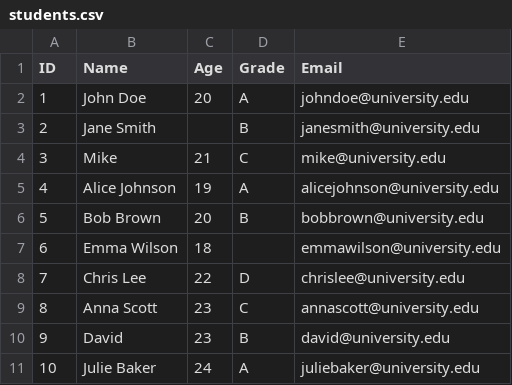
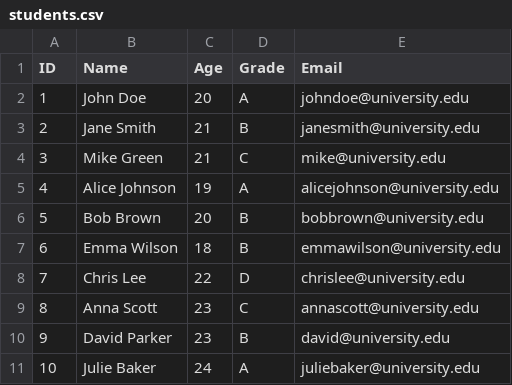
Before and after one commit to Janek7734/data-notations, a CSV file: 03-TextDocumentFormats/students.csv, drawn as a sheet.

```diff
--- a/03-TextDocumentFormats/students.csv
+++ b/03-TextDocumentFormats/students.csv
@@ -2,10 +2,10 @@ ID;Name;Age;Grade;Email
 1;John Doe;20;A;johndoe@university.edu
-2;Jane Smith;;B;janesmith@university.edu
-3;Mike;21;C;mike@university.edu
+2;Jane Smith;21;B;janesmith@university.edu
+3;Mike Green;21;C;mike@university.edu
 4;Alice Johnson;19;A;alicejohnson@university.edu
 5;Bob Brown;20;B;bobbrown@university.edu
-6;Emma Wilson;18;;emmawilson@university.edu
+6;Emma Wilson;18;B;emmawilson@university.edu
 7;Chris Lee;22;D;chrislee@university.edu
 8;Anna Scott;23;C;annascott@university.edu
-9;David;23;B;david@university.edu
+9;David Parker;23;B;david@university.edu
 10;Julie Baker;24;A;juliebaker@university.edu
```
Also changed, not shown: 1 other file.
